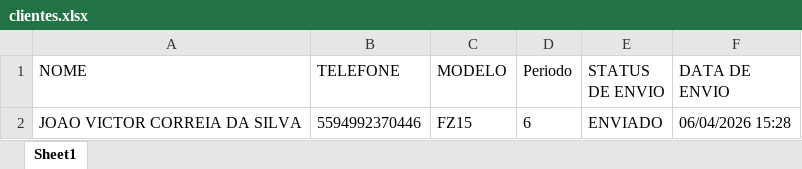
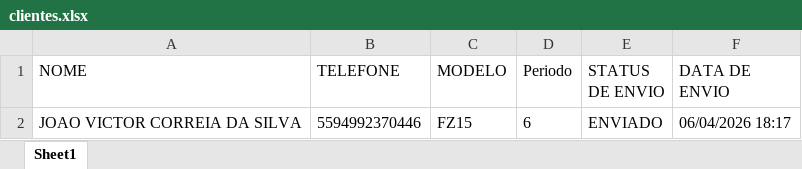
Before and after one commit to joaovictorcorreia835-cell/yamaha-bot, an Excel workbook: clientes.xlsx, sheet Sheet1, drawn as a sheet; values as stored, in another font and other column widths than the file's, no borders; the diff names each change by its address in the sheet, - before the commit and + after, or states it on an @@ line.

```diff
--- a/clientes.xlsx (sheet Sheet1)
+++ b/clientes.xlsx (sheet Sheet1)
-F2 (DATA DE ENVIO): 06/04/2026 15:28
+F2 (DATA DE ENVIO): 06/04/2026 18:17
```
Also changed, not shown: 2 other files.
